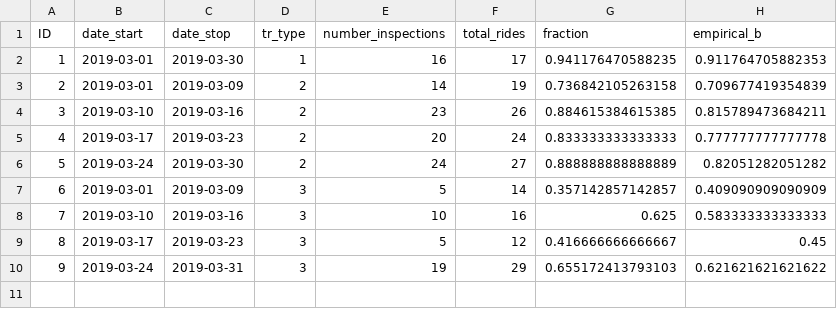
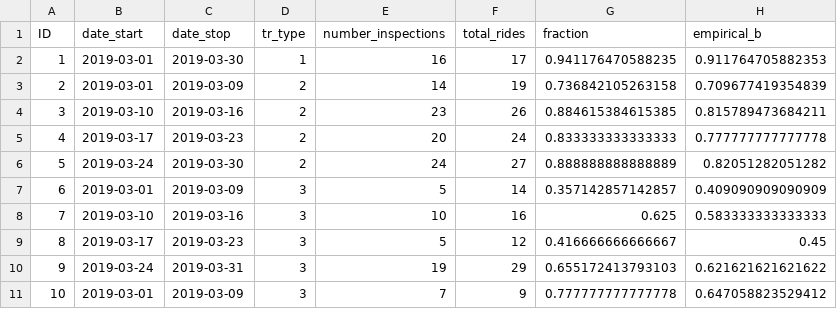
Before and after one commit to mxli417/Bayesian_Conductor, a CSV file: Bayesian_Conductor/data/conductor.csv, drawn as a sheet.

```diff
--- a/Bayesian_Conductor/data/conductor.csv
+++ b/Bayesian_Conductor/data/conductor.csv
@@ -10 +10,2 @@
 9,2019-03-24,2019-03-31,3,19,29,0.655172413793103,0.621621621621622
+10,2019-03-01,2019-03-09,3,7,9,0.777777777777778,0.647058823529412
```
Also changed, not shown: 1 other file.
